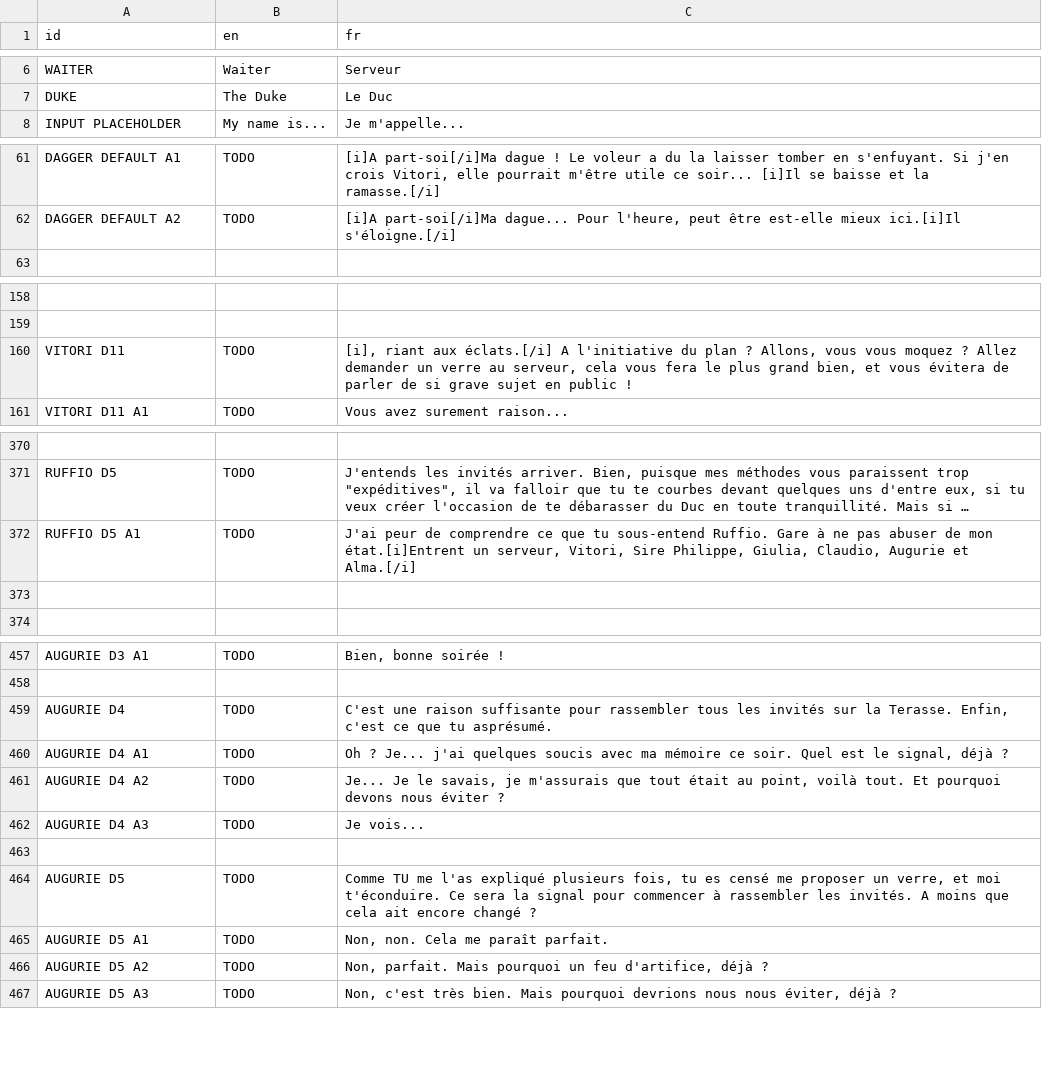
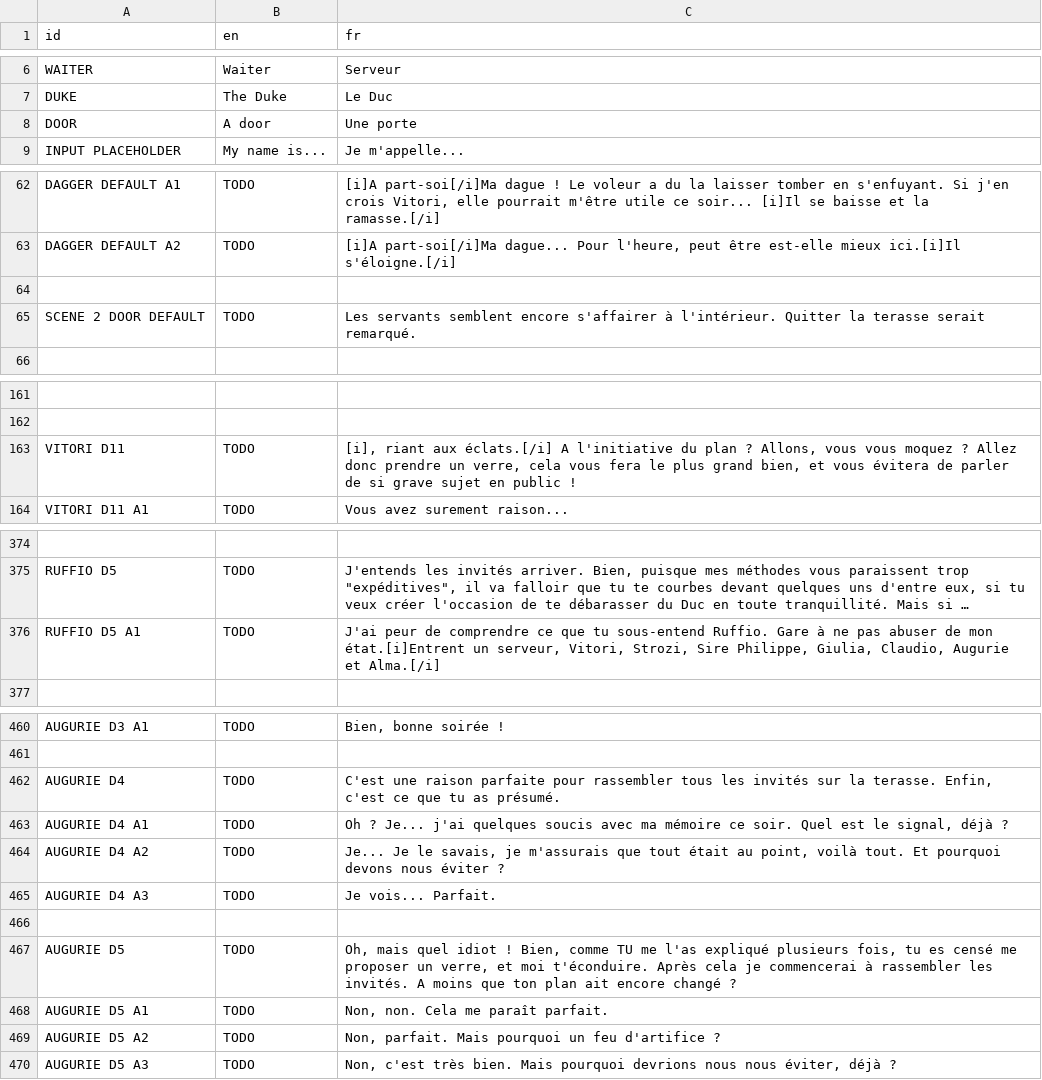
Before and after one commit to DualWielding/1GAM-November, a CSV file: Game/GeneralData/Internationalization.csv, drawn as a sheet; only a part is shown, gaps mark what is left out; long unchanged cells end in …; removed rows and columns are numbered as before the commit, all else as after; the diff covers the shown part only; the diff names each change by its address in the sheet, - before the commit and + after, or states it on an @@ line.

```diff
--- a/Game/GeneralData/Internationalization.csv
+++ b/Game/GeneralData/Internationalization.csv
+row 8: DOOR | A door | Une porte
+row 64: (empty)
+row 65: SCENE 2 DOOR DEFAULT | TODO | Les servants semblent encore s'affairer à l'intérieur. Quitter la terasse serait remarqué.
-C163 (fr): …? Allez demander un verre au serveur, cela vous…
+C163 (fr): …? Allez donc prendre un verre, cela vous…
-C376 (fr): …serveur, Vitori, Sire Philippe,…
+C376 (fr): …serveur, Vitori, Strozi, Sire Philippe,…
-row 373: (empty)
-C462 (fr): …une raison suffisante pour rassembler tous les invités sur la Terasse. Enfin, c'est ce que tu asprésumé.
+C462 (fr): …une raison parfaite pour rassembler tous les invités sur la terasse. Enfin, c'est ce que tu as présumé.
-C465 (fr): Je vois...
+C465 (fr): Je vois... Parfait.
-C467 (fr): Comme TU me l'as expliqué plusieurs fois, tu es censé me proposer un verre, et moi t'éconduire. Ce sera la signal pour commencer à rassembler les invités. A moins que cela ait encore…
+C467 (fr): Oh, mais quel idiot ! Bien, comme TU me l'as expliqué plusieurs fois, tu es censé me proposer un verre, et moi t'éconduire. Après cela je commencerai à rassembler les invités. A moins que ton plan ait encore…
-C469 (fr): …un feu d'artifice, déjà ?
+C469 (fr): …un feu d'artifice ?
```
Also changed, not shown: 1 added row and 13 edited cells elsewhere in this file, 16 other files.
